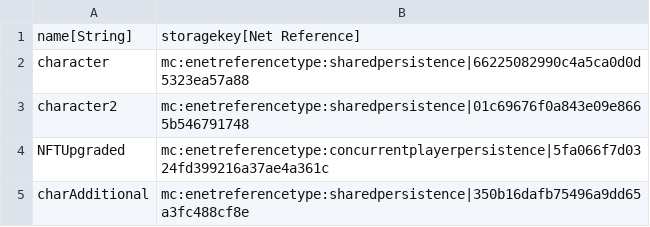
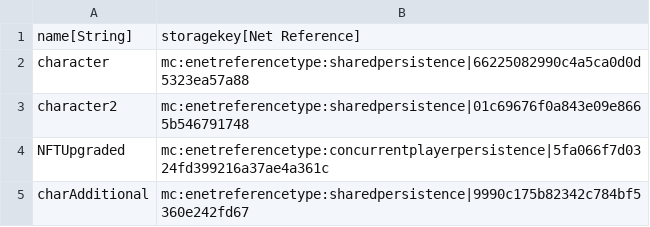
Before and after one commit to standardcombo/LootMMO, a CSV file: Framework/Data/DataTables/StorageKeys.csv, drawn as a sheet.

```diff
--- a/Framework/Data/DataTables/StorageKeys.csv
+++ b/Framework/Data/DataTables/StorageKeys.csv
@@ -4,2 +4,2 @@
 "NFTUpgraded","mc:enetreferencetype:concurrentplayerpersistence|5fa066f7d0324fd399216a37ae4a361c"
-"charAdditional","mc:enetreferencetype:sharedpersistence|350b16dafb75496a9dd65a3fc488cf8e"
+"charAdditional","mc:enetreferencetype:sharedpersistence|9990c175b82342c784bf5360e242fd67"
```
Also changed, not shown: 8 other files.
